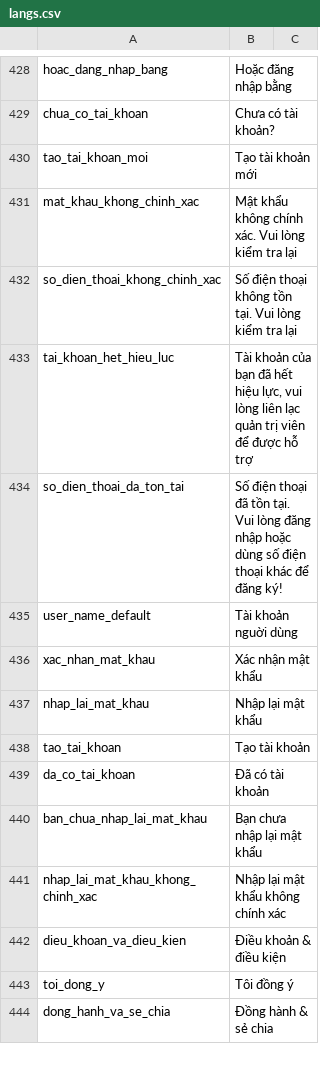
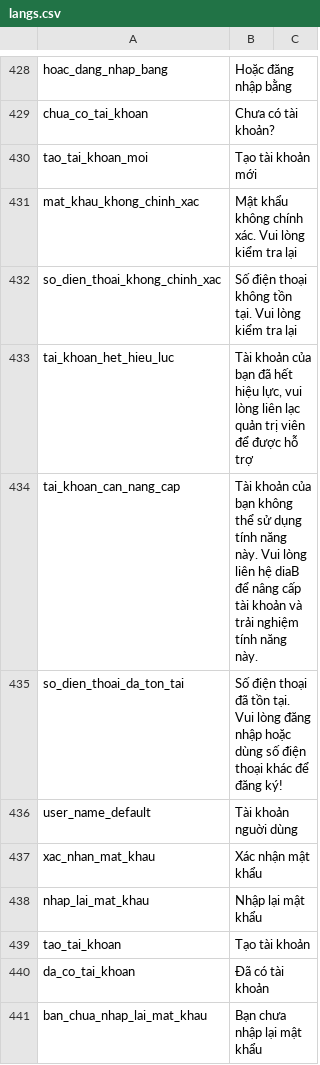
Before and after one commit to diab-machine-2/diab-flutter-mobile, a CSV file: lib/res/translations/langs.csv, drawn as a sheet; only a part is shown, gaps mark what is left out; the shorter side is filled out with more unchanged rows; the diff covers the shown part only; the diff names each change by its address in the sheet, - before the commit and + after, or states it on an @@ line.

```diff
--- a/lib/res/translations/langs.csv
+++ b/lib/res/translations/langs.csv
+row 434: tai_khoan_can_nang_cap | Tài khoản của bạn không thể sử dụng tính năng này. Vui lòng liên hệ diaB để nâng cấp tài khoản và trải nghiệm tính năng này.
```
Also changed, not shown: 3 edited cells elsewhere in this file, 22 other files.
